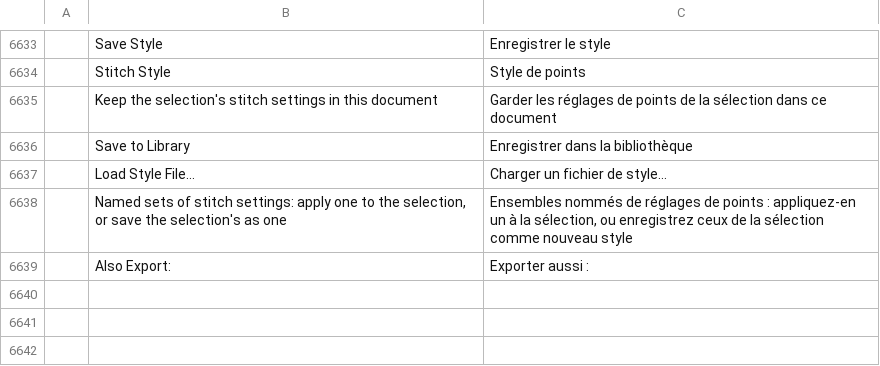
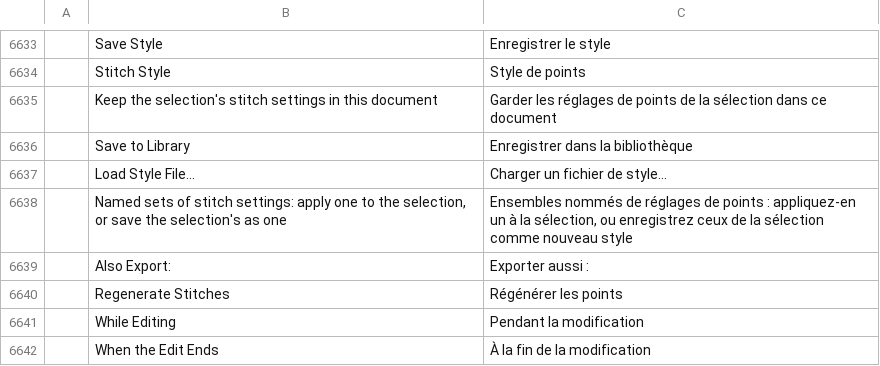
Before and after one commit to KellyMurphy/vectorcraft, a TSV file: crates/ui-egui/src/i18n/fr.tsv, drawn as a sheet; only a part is shown, gaps mark what is left out; the diff names each change by its address in the sheet, - before the commit and + after, or states it on an @@ line.

```diff
--- a/crates/ui-egui/src/i18n/fr.tsv
+++ b/crates/ui-egui/src/i18n/fr.tsv
+row 6640:  | Regenerate Stitches | Régénérer les points
+row 6641:  | While Editing | Pendant la modification
+row 6642:  | When the Edit Ends | À la fin de la modification
```
Also changed, not shown: crates/ui-egui/src/i18n/bg.tsv, crates/ui-egui/src/i18n/el.tsv, 34 other files.
